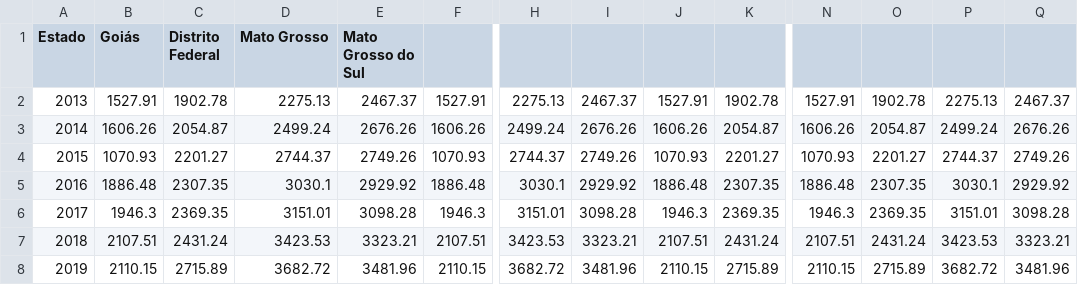
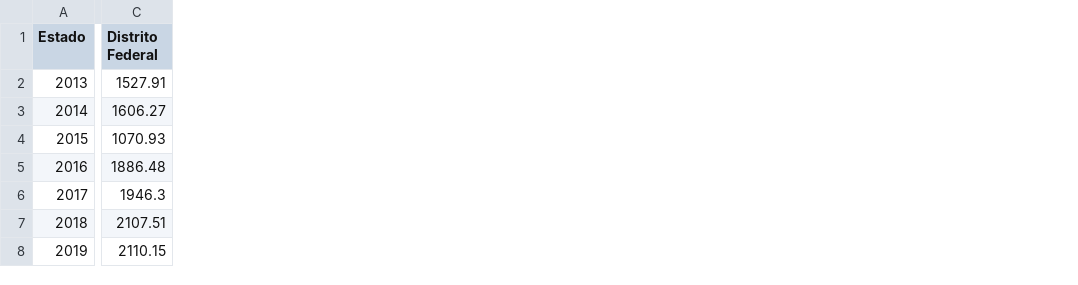
Before and after one commit to LuizAlexandre21/Indicadores_siops_brasil, a CSV file: src/Analise Regional/outputs_N_NE/Receita Total por Região per capita - Centro Oeste.csv, drawn as a sheet; only a part is shown, gaps mark what is left out; removed rows and columns are numbered as before the commit, all else as after; the diff covers the shown part only; the diff names each change by its address in the sheet, - before the commit and + after, or states it on an @@ line.

```diff
--- a/src/Analise Regional/outputs_N_NE/Receita Total por Região per capita - Centro Oeste.csv
+++ b/src/Analise Regional/outputs_N_NE/Receita Total por Região per capita - Centro Oeste.csv
-column B (Goiás), rows 2-8: 1527.91 | 1606.26 | 1070.93 | 1886.48 | 1946.3 | 2107.51 | 2110.15
-column C (Distrito Federal), rows 2-8: 1902.78 | 2054.87 | 2201.27 | 2307.35 | 2369.35 | 2431.24 | 2715.89
-column D (Mato Grosso), rows 2-8: 2275.13 | 2499.24 | 2744.37 | 3030.1 | 3151.01 | 3423.53 | 3682.72
-column E (Mato Grosso do Sul), rows 2-8: 2467.37 | 2676.26 | 2749.26 | 2929.92 | 3098.28 | 3323.21 | 3481.96
-column F, rows 2-8: 1527.91 | 1606.26 | 1070.93 | 1886.48 | 1946.3 | 2107.51 | 2110.15
-column H, rows 2-8: 2275.13 | 2499.24 | 2744.37 | 3030.1 | 3151.01 | 3423.53 | 3682.72
-column I, rows 2-8: 2467.37 | 2676.26 | 2749.26 | 2929.92 | 3098.28 | 3323.21 | 3481.96
-column K, rows 2-8: 1902.78 | 2054.87 | 2201.27 | 2307.35 | 2369.35 | 2431.24 | 2715.89
-column N, rows 2-8: 1527.91 | 1606.26 | 1070.93 | 1886.48 | 1946.3 | 2107.51 | 2110.15
-column O, rows 2-8: 1902.78 | 2054.87 | 2201.27 | 2307.35 | 2369.35 | 2431.24 | 2715.89
-column P, rows 2-8: 2275.13 | 2499.24 | 2744.37 | 3030.1 | 3151.01 | 3423.53 | 3682.72
-column Q, rows 2-8: 2467.37 | 2676.26 | 2749.26 | 2929.92 | 3098.28 | 3323.21 | 3481.96
-C1: (empty)
+C1: Distrito Federal
-C3 (Distrito Federal): 1606.26
+C3 (Distrito Federal): 1606.27
```
Also changed, not shown: 3 edited cells elsewhere in this file, src/Analise Estadual/outputs_N_NE/Indicador Capacidade - Nordeste.csv, src/Analise Estadual/outputs_N_NE/Indicador Capacidade - Norte.csv, 51 other files.
